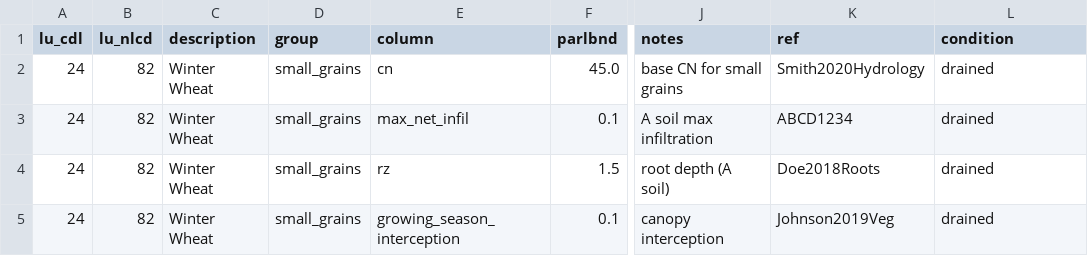
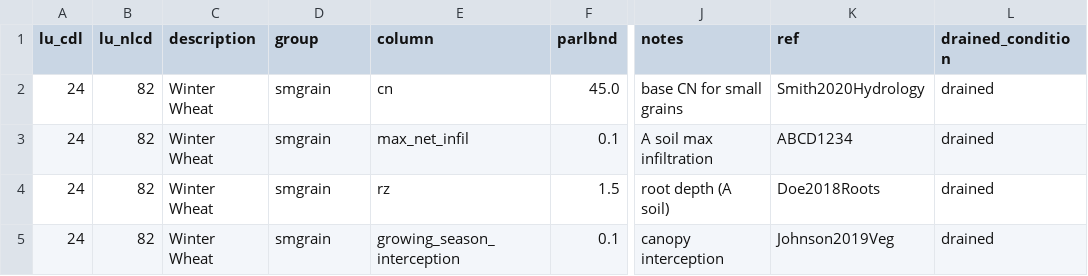
Before and after one commit to smwesten-usgs/swb2_parameters, a TSV file: example/params_long.tsv, drawn as a sheet; only a part is shown, gaps mark what is left out; the diff names each change by its address in the sheet, - before the commit and + after, or states it on an @@ line.

```diff
--- a/example/params_long.tsv
+++ b/example/params_long.tsv
-L1: condition
+L1: drained_condition
-D2:D5 (group): small_grains
+D2:D5 (group): smgrain
```
Also changed, not shown: 7 other files.
